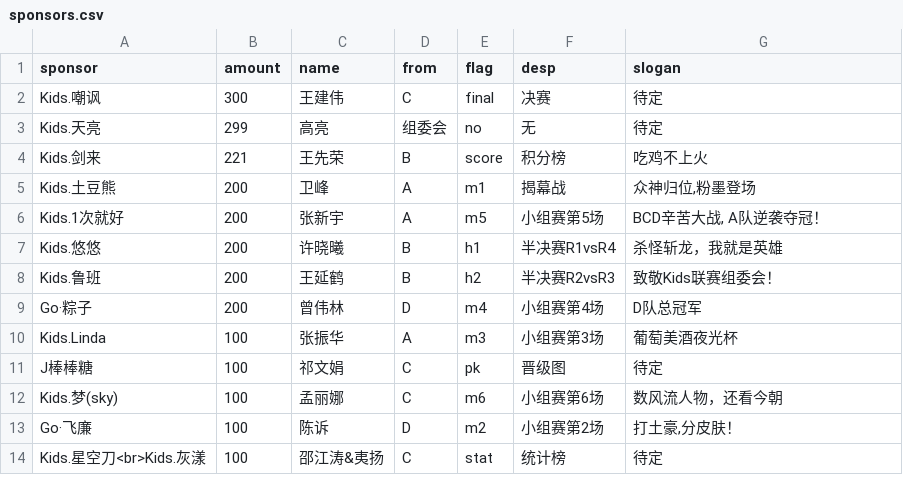
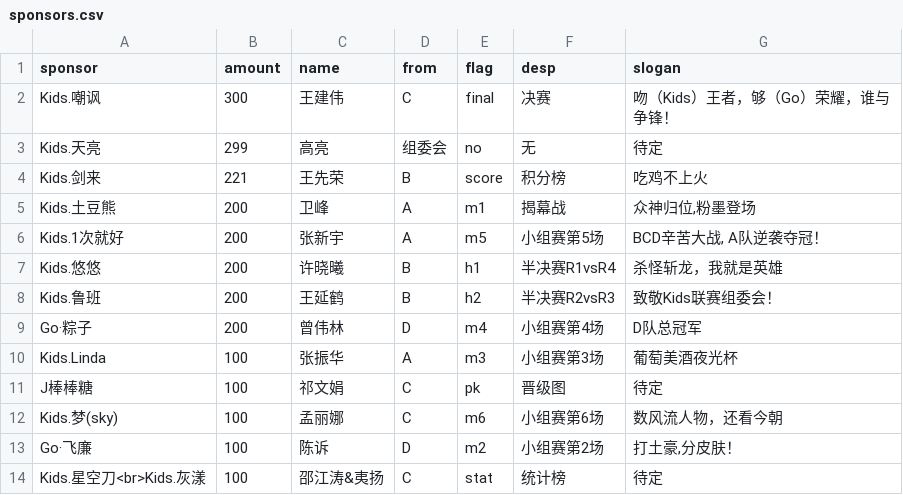
Before and after one commit to kidsmatch/League2019Spr, a CSV file: _data/sponsors.csv, drawn as a sheet.

Commit message:
Update sponsors.csv

```diff
--- a/_data/sponsors.csv
+++ b/_data/sponsors.csv
@@ -1,3 +1,3 @@
 sponsor,amount,name,from,flag,desp,slogan
-Kids.嘲讽,300,王建伟,C,final,决赛,待定
+Kids.嘲讽,300,王建伟,C,final,决赛,吻（Kids）王者，够（Go）荣耀，谁与争锋！
 Kids.天亮,299,高亮,组委会,no,无,待定
```
